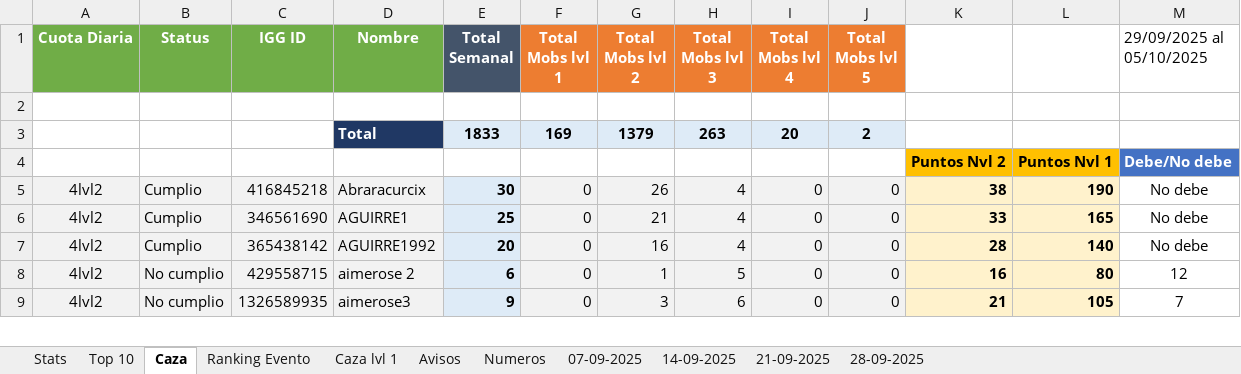
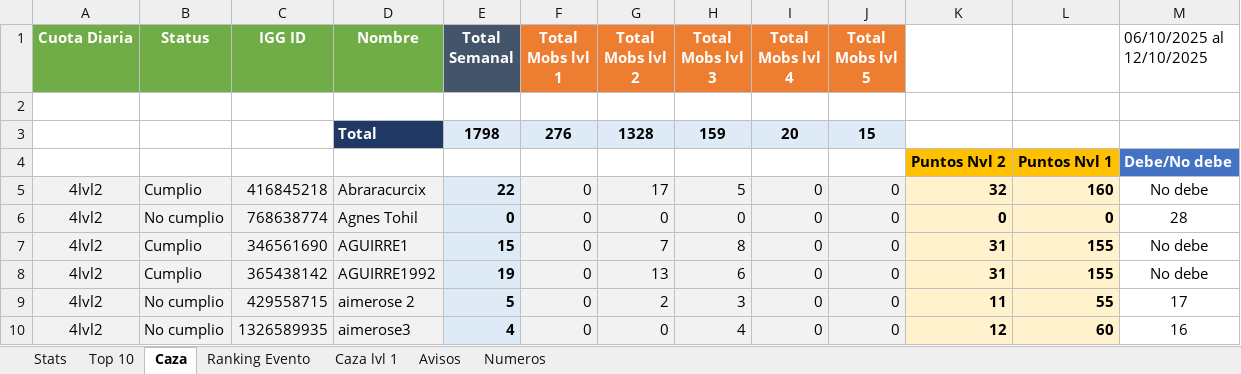
Before and after one commit to Axel5055/Bot-TH-Wsp, an Excel workbook: src/assets/excel/caza.xlsx, sheet Caza, drawn as a sheet; only a part is shown; values as stored, in another font and other column widths than the file's, no borders; conditional formats not drawn; removed rows and columns are numbered as before the commit, all else as after; the diff covers the shown part only; the diff names each change by its address in the sheet, - before the commit and + after, or states it on an @@ line.

```diff
--- a/src/assets/excel/caza.xlsx (sheet Caza)
+++ b/src/assets/excel/caza.xlsx (sheet Caza)
-sheet tab: 07-09-2025
-sheet tab: 14-09-2025
-sheet tab: 21-09-2025
-sheet tab: 28-09-2025
-M1: 29/09/2025 al 05/10/2025
+M1: 06/10/2025 al 12/10/2025
-row 3:  |  |  | Total | 1833 | 169 | 1379 | 263 | 20 | 2
+row 3:  |  |  | Total | 1798 | 276 | 1328 | 159 | 20 | 15
-E5 (Total Semanal): 30
+E5 (Total Semanal): 22
-G5 (Total Mobs lvl 2): 26
+G5 (Total Mobs lvl 2): 17
-H5 (Total Mobs lvl 3): 4
+H5 (Total Mobs lvl 3): 5
-K5: 38
+K5: 32
-L5: 190
+L5: 160
+row 6: 4lvl2 | No cumplio | 768638774 | Agnes Tohil | 0 | 0 | 0 | 0 | 0 | 0 | 0 | 0 | 28
-E7 (Total Semanal): 25
+E7 (Total Semanal): 15
-G7 (Total Mobs lvl 2): 21
+G7 (Total Mobs lvl 2): 7
-H7 (Total Mobs lvl 3): 4
+H7 (Total Mobs lvl 3): 8
-K7: 33
+K7: 31
-L7: 165
+L7: 155
-E8 (Total Semanal): 20
+E8 (Total Semanal): 19
-G8 (Total Mobs lvl 2): 16
+G8 (Total Mobs lvl 2): 13
-H8 (Total Mobs lvl 3): 4
+H8 (Total Mobs lvl 3): 6
-K8: 28
+K8: 31
-L8: 140
+L8: 155
-E9 (Total Semanal): 6
+E9 (Total Semanal): 5
-G9 (Total Mobs lvl 2): 1
+G9 (Total Mobs lvl 2): 2
-H9 (Total Mobs lvl 3): 5
+H9 (Total Mobs lvl 3): 3
-K9: 16
+K9: 11
-L9: 80
+L9: 55
-M9 (06/10/2025 al 12/10/2025): 12
+M9 (06/10/2025 al 12/10/2025): 17
-E10 (Total Semanal): 9
+E10 (Total Semanal): 4
-G10 (Total Mobs lvl 2): 3
+G10 (Total Mobs lvl 2): 0
-H10 (Total Mobs lvl 3): 6
+H10 (Total Mobs lvl 3): 4
-K10: 21
+K10: 12
-L10: 105
+L10: 60
-M10 (06/10/2025 al 12/10/2025): 7
+M10 (06/10/2025 al 12/10/2025): 16
```
Also changed, not shown: 1 added row, 3 removed rows and 397 edited cells elsewhere in this sheet, sheet Ranking Evento, sheet Stats, sheet Top 10, sheet Avisos, sheet Numeros, sheet Caza lvl 1, formulas that keep their value, 7 other files.
